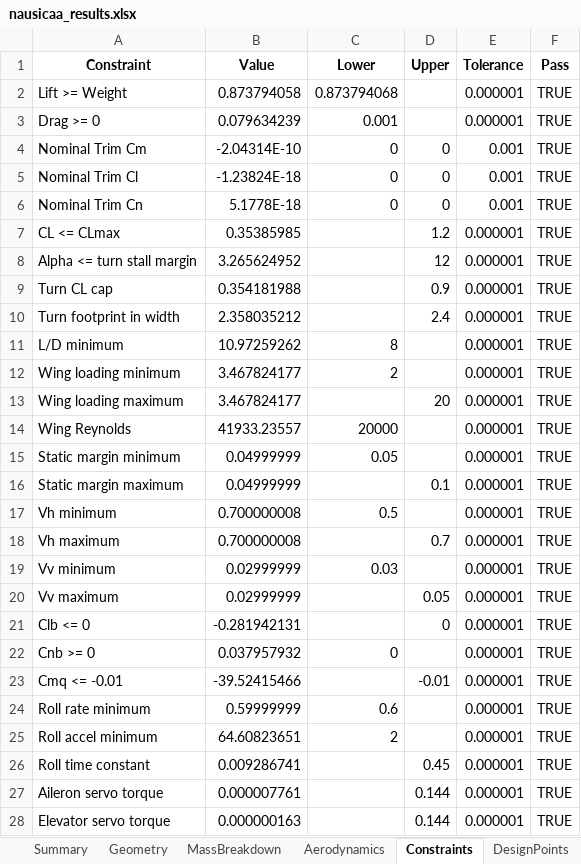
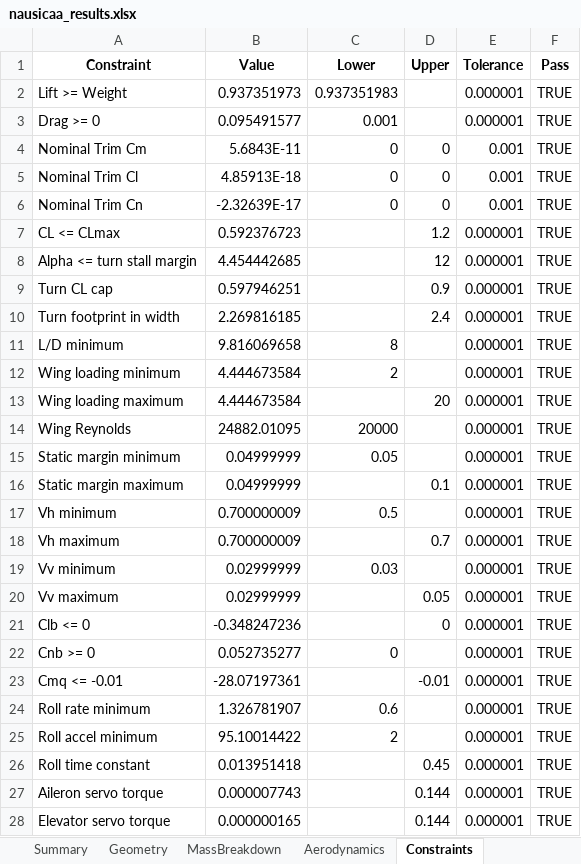
Before and after one commit to GH-X-ST/Nausicaa, an Excel workbook: 02_Glider_Design/C_results/nausicaa_results.xlsx, sheet Constraints, drawn as a sheet; only a part is shown; values as stored, in another font and other column widths than the file's, no borders; the diff covers the shown part only; the diff names each change by its address in the sheet, - before the commit and + after, or states it on an @@ line.

```diff
--- a/02_Glider_Design/C_results/nausicaa_results.xlsx (sheet Constraints)
+++ b/02_Glider_Design/C_results/nausicaa_results.xlsx (sheet Constraints)
-B2 (Value): 0.873794058
+B2 (Value): 0.937351973
-C2 (Lower): 0.873794068
+C2 (Lower): 0.937351983
-B3 (Value): 0.079634239
+B3 (Value): 0.095491577
-B4 (Value): -2.04314E-10
+B4 (Value): 5.6843E-11
-B5 (Value): -1.23824E-18
+B5 (Value): 4.85913E-18
-B6 (Value): 5.1778E-18
+B6 (Value): -2.32639E-17
-B7 (Value): 0.35385985
+B7 (Value): 0.592376723
-B8 (Value): 3.265624952
+B8 (Value): 4.454442685
-B9 (Value): 0.354181988
+B9 (Value): 0.597946251
-B10 (Value): 2.358035212
+B10 (Value): 2.269816185
-B11 (Value): 10.97259262
+B11 (Value): 9.816069658
-B12:B13 (Value): 3.467824177
+B12:B13 (Value): 4.444673584
-B14 (Value): 41933.23557
+B14 (Value): 24882.01095
-B17:B18 (Value): 0.700000008
+B17:B18 (Value): 0.700000009
-B21 (Value): -0.281942131
+B21 (Value): -0.348247236
-B22 (Value): 0.037957932
+B22 (Value): 0.052735277
-B23 (Value): -39.52415466
+B23 (Value): -28.07197361
-B24 (Value): 0.59999999
+B24 (Value): 1.326781907
-B25 (Value): 64.60823651
+B25 (Value): 95.10014422
-B26 (Value): 0.009286741
+B26 (Value): 0.013951418
-B27 (Value): 0.000007761
+B27 (Value): 0.000007743
-B28 (Value): 0.000000163
+B28 (Value): 0.000000165
```
Also changed, not shown: 4 edited cells elsewhere in this sheet, sheet MassBreakdown, sheet Aerodynamics, sheet Summary, sheet DesignPoints, sheet Geometry, other sheet tabs, 4 other files.
